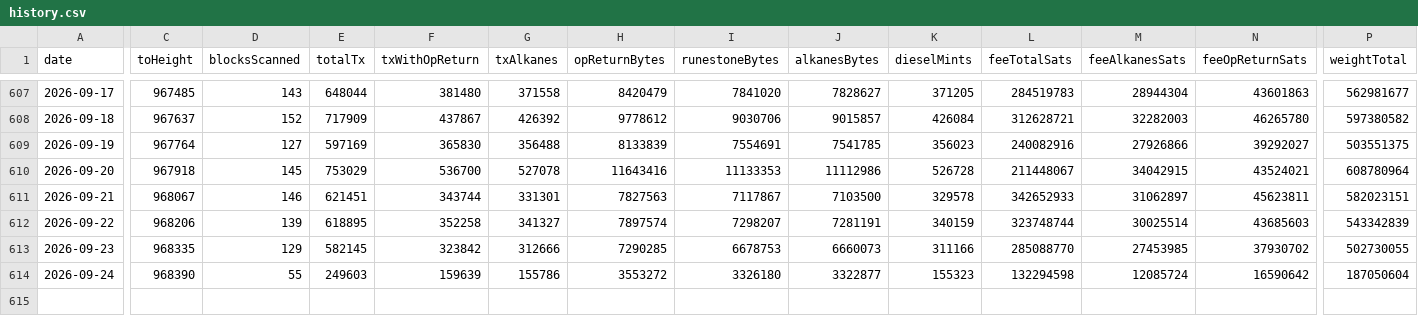
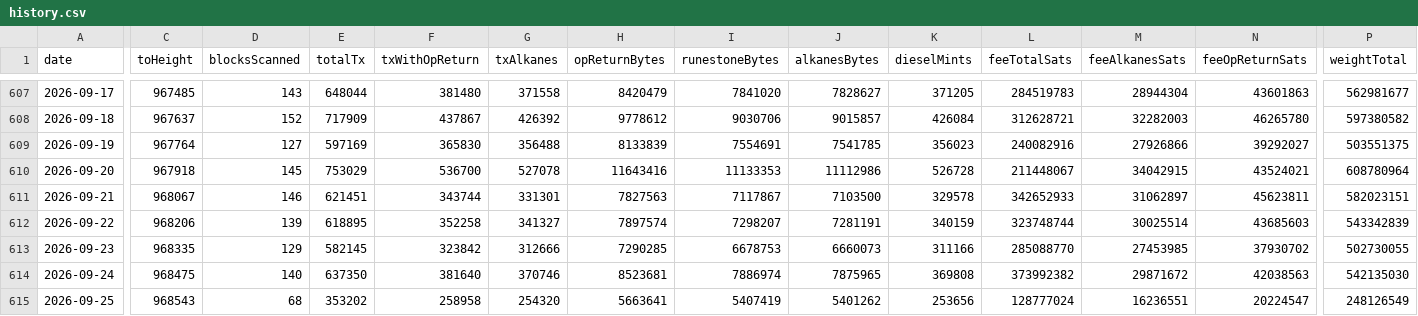
Before and after one commit to Vdto88/alkanes-opreturn-scanner, a CSV file: history.csv, drawn as a sheet; only a part is shown, gaps mark what is left out; rows hold the shown columns only; the diff covers the shown part only; the diff names each change by its address in the sheet, - before the commit and + after, or states it on an @@ line.

```diff
--- a/history.csv
+++ b/history.csv
-C614 (toHeight): 968390
+C614 (toHeight): 968475
-D614 (blocksScanned): 55
+D614 (blocksScanned): 140
-E614 (totalTx): 249603
+E614 (totalTx): 637350
-F614 (txWithOpReturn): 159639
+F614 (txWithOpReturn): 381640
-G614 (txAlkanes): 155786
+G614 (txAlkanes): 370746
-H614 (opReturnBytes): 3553272
+H614 (opReturnBytes): 8523681
-I614 (runestoneBytes): 3326180
+I614 (runestoneBytes): 7886974
-J614 (alkanesBytes): 3322877
+J614 (alkanesBytes): 7875965
-K614 (dieselMints): 155323
+K614 (dieselMints): 369808
-L614 (feeTotalSats): 132294598
+L614 (feeTotalSats): 373992382
-M614 (feeAlkanesSats): 12085724
+M614 (feeAlkanesSats): 29871672
-N614 (feeOpReturnSats): 16590642
+N614 (feeOpReturnSats): 42038563
-P614 (weightTotal): 187050604
+P614 (weightTotal): 542135030
+row 615: 2026-09-25 | 968543 | 68 | 353202 | 258958 | 254320 | 5663641 | 5407419 | 5401262 | 253656 | 128777024 | 16236551 | 20224547 | 248126549
```
Also changed, not shown: 5 edited cells elsewhere in this file, 2 other files.
